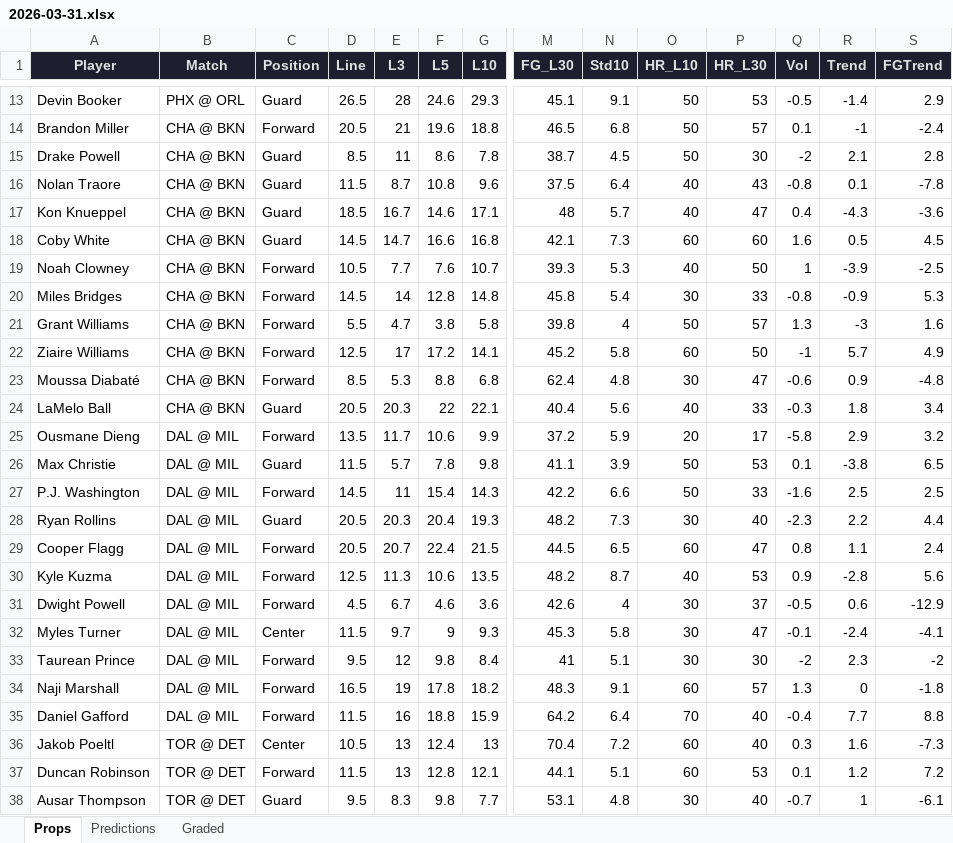
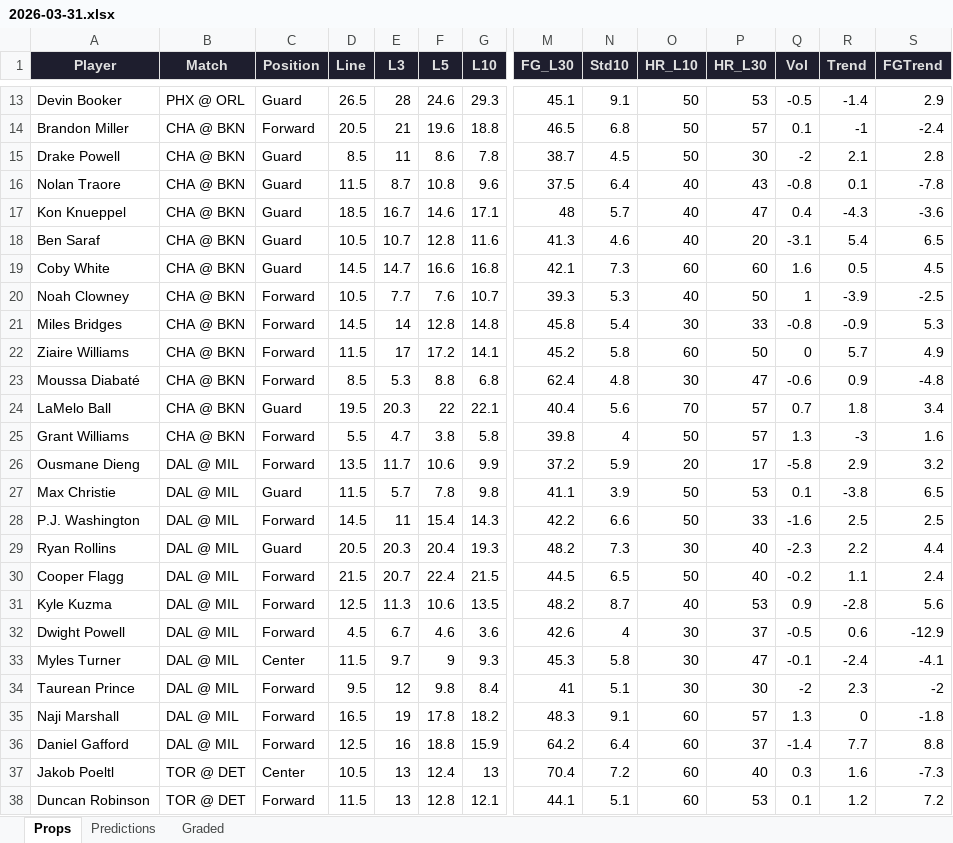
Before and after one commit to iamwerewolf1007/PropEdgeV11.0, an Excel workbook: daily/2026-03-31.xlsx, sheet Props, drawn as a sheet; only a part is shown, gaps mark what is left out; the shorter side is filled out with more unchanged rows; values as stored, in another font and other column widths than the file's, no borders; removed rows and columns are numbered as before the commit, all else as after; rows hold the shown columns only; the diff covers the shown part only; the diff names each change by its address in the sheet, - before the commit and + after, or states it on an @@ line.

```diff
--- a/daily/2026-03-31.xlsx (sheet Props)
+++ b/daily/2026-03-31.xlsx (sheet Props)
+row 18: Ben Saraf | CHA @ BKN | Guard | 10.5 | 10.7 | 12.8 | 11.6 | 41.3 | 4.6 | 40 | 20 | -3.1 | 5.4 | 6.5
+row 22: Ziaire Williams | CHA @ BKN | Forward | 11.5 | 17 | 17.2 | 14.1 | 45.2 | 5.8 | 60 | 50 | 0 | 5.7 | 4.9
+row 24: LaMelo Ball | CHA @ BKN | Guard | 19.5 | 20.3 | 22 | 22.1 | 40.4 | 5.6 | 70 | 57 | 0.7 | 1.8 | 3.4
-row 22: Ziaire Williams | CHA @ BKN | Forward | 12.5 | 17 | 17.2 | 14.1 | 45.2 | 5.8 | 60 | 50 | -1 | 5.7 | 4.9
-row 24: LaMelo Ball | CHA @ BKN | Guard | 20.5 | 20.3 | 22 | 22.1 | 40.4 | 5.6 | 40 | 33 | -0.3 | 1.8 | 3.4
-D30 (Line): 20.5
+D30 (Line): 21.5
-O30 (HR_L10): 60
+O30 (HR_L10): 50
-P30 (HR_L30): 47
+P30 (HR_L30): 40
-Q30 (Vol): 0.8
+Q30 (Vol): -0.2
-D36 (Line): 11.5
+D36 (Line): 12.5
-O36 (HR_L10): 70
+O36 (HR_L10): 60
-P36 (HR_L30): 40
+P36 (HR_L30): 37
-Q36 (Vol): -0.4
+Q36 (Vol): -1.4
```
Also changed, not shown: 4 added rows, 4 removed rows, 2 moved rows and 31 edited cells elsewhere in this sheet, sheet Predictions, sheet Graded, 7 other files.
